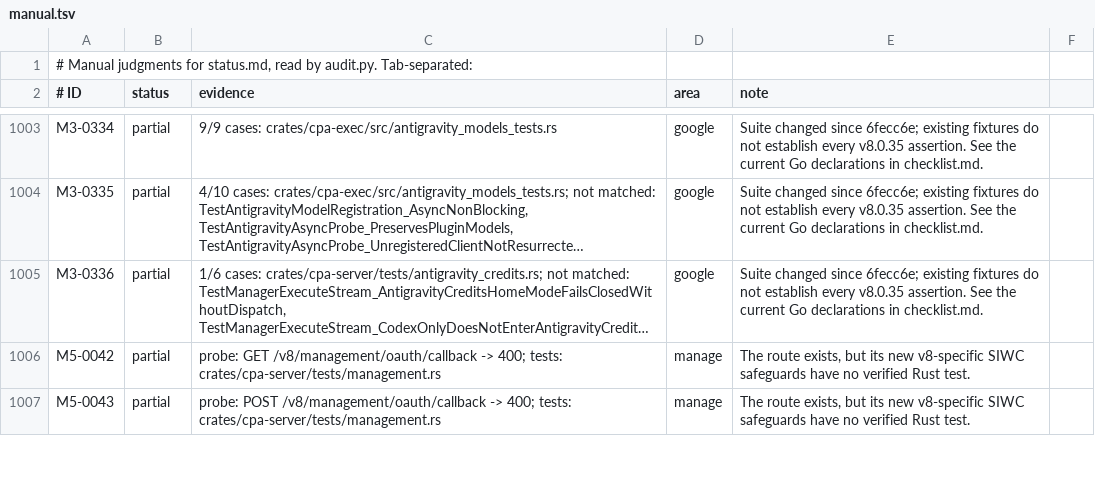
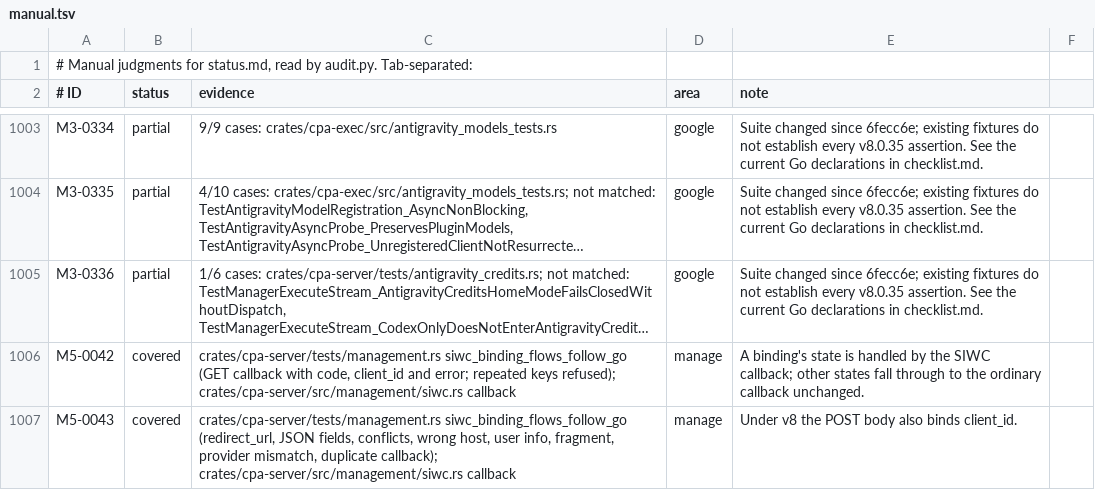
Before and after one commit to DarkEden-coding/sub-api-proxy, a TSV file: docs/parity-audit/manual.tsv, drawn as a sheet; only a part is shown, gaps mark what is left out; long unchanged cells end in …; the diff covers the shown part only; the diff names each change by its address in the sheet, - before the commit and + after, or states it on an @@ line.

Commit message:
Management: v8 Sign in with ChatGPT credential binding (Go d50a1995, ae3ee3be)
POST /v8/management/oauth/siwc/bind starts a five-minute, server-owned
binding for a file-backed Codex OAuth credential; the v8 callback takes
the pasted loopback URL or its fields with the issued client_id, and the
exchange writes only siwc and use_siwc into the current file. Legacy
callback sinks refuse a binding's state (/codex/callback answers 409),
v8 uploads and deletes of the file fail a pending binding, the v8
credential list summarizes SIWC without tokens, and v8 OAuth queries are
left out of access lines.

```diff
--- a/docs/parity-audit/manual.tsv
+++ b/docs/parity-audit/manual.tsv
-B1006:B1007 (status): partial
+B1006:B1007 (status): covered
-C1006 (evidence): probe: GET /v8/management/oauth/callback -> 400; tests: crates/cpa-server/tests/management.rs
+C1006 (evidence): crates/cpa-server/tests/management.rs siwc_binding_flows_follow_go (GET callback with code, client_id and error; repeated keys refused); crates/cpa-server/src/management/siwc.rs callback
-E1006 (note): The route exists, but its new v8-specific SIWC safeguards have no verified Rust test.
+E1006 (note): A binding's state is handled by the SIWC callback; other states fall through to the ordinary callback unchanged.
-C1007 (evidence): probe: POST /v8/management/oauth/callback -> 400; tests: crates/cpa-server/tests/management.rs
+C1007 (evidence): crates/cpa-server/tests/management.rs siwc_binding_flows_follow_go (redirect_url, JSON fields, conflicts, wrong host, user info, fragment, provider mismatch, duplicate callback); crates/cpa-server/src/management/siwc.rs callback
-E1007 (note): The route exists, but its new v8-specific SIWC safeguards have no verified Rust test.
+E1007 (note): Under v8 the POST body also binds client_id.
```
Also changed, not shown: 28 edited cells elsewhere in this file, 18 other files.
